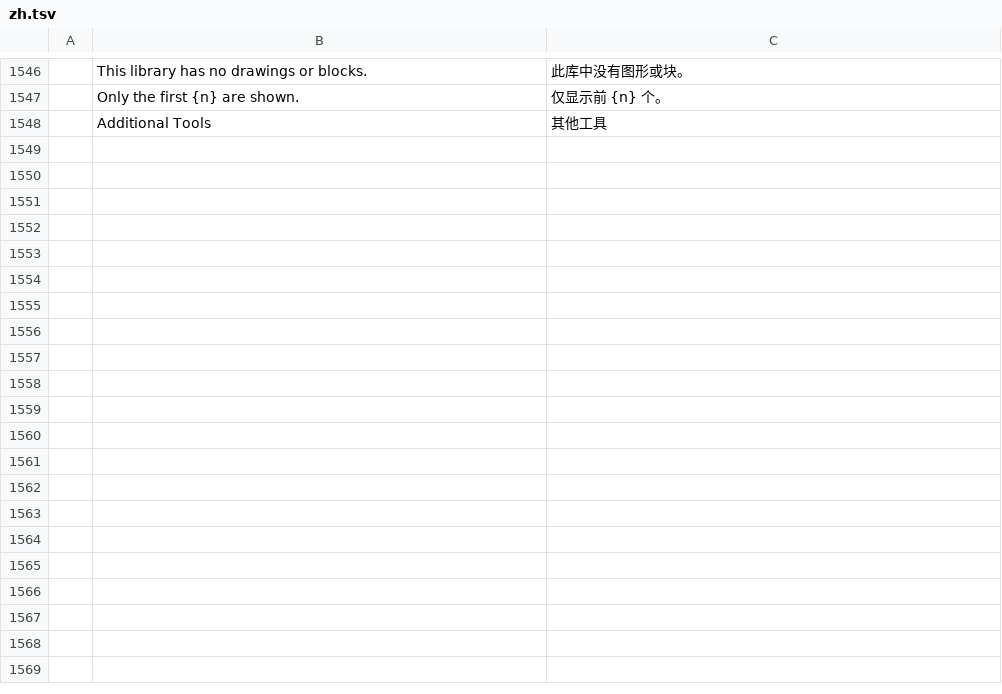
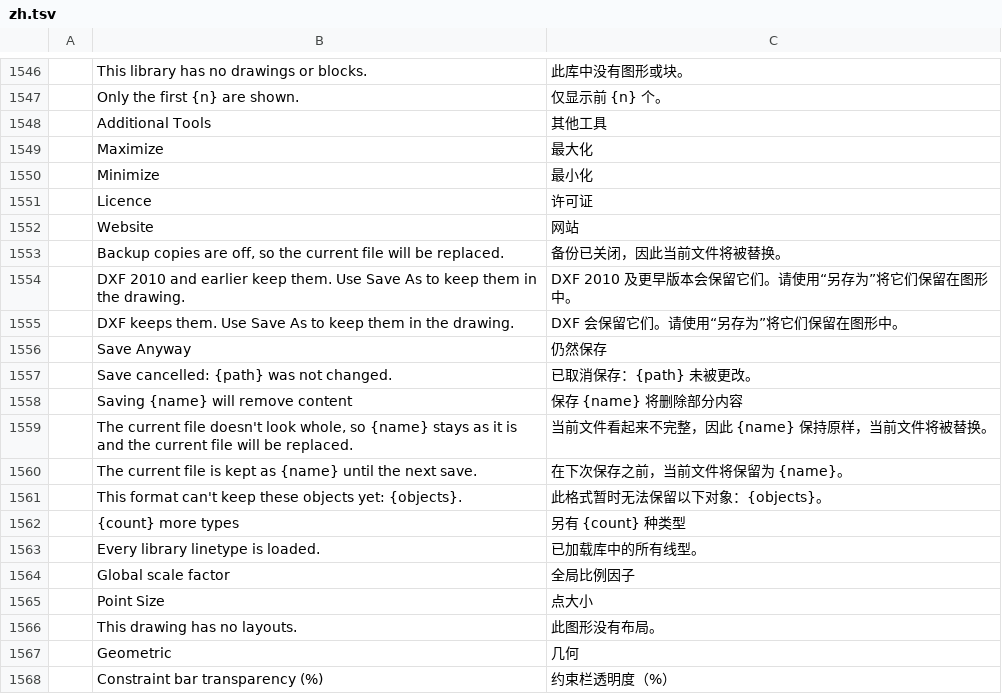
Before and after one commit to getnodalia/forja, a TSV file: crates/ui-egui/src/i18n/zh.tsv, drawn as a sheet; only a part is shown, gaps mark what is left out; the diff covers the shown part only; the diff names each change by its address in the sheet, - before the commit and + after, or states it on an @@ line.

```diff
--- a/crates/ui-egui/src/i18n/zh.tsv
+++ b/crates/ui-egui/src/i18n/zh.tsv
+row 1549:  | Maximize | 最大化
+row 1550:  | Minimize | 最小化
+row 1551:  | Licence | 许可证
+row 1552:  | Website | 网站
+row 1553:  | Backup copies are off, so the current file will be replaced. | 备份已关闭，因此当前文件将被替换。
+row 1554:  | DXF 2010 and earlier keep them. Use Save As to keep them in the drawing. | DXF 2010 及更早版本会保留它们。请使用“另存为”将它们保留在图形中。
+row 1555:  | DXF keeps them. Use Save As to keep them in the drawing. | DXF 会保留它们。请使用“另存为”将它们保留在图形中。
+row 1556:  | Save Anyway | 仍然保存
+row 1557:  | Save cancelled: {path} was not changed. | 已取消保存：{path} 未被更改。
+row 1558:  | Saving {name} will remove content | 保存 {name} 将删除部分内容
+row 1559:  | The current file doesn't look whole, so {name} stays as it is and the current file will be replaced. | 当前文件看起来不完整，因此 {name} 保持原样，当前文件将被替换。
+row 1560:  | The current file is kept as {name} until the next save. | 在下次保存之前，当前文件将保留为 {name}。
+row 1561:  | This format can't keep these objects yet: {objects}. | 此格式暂时无法保留以下对象：{objects}。
+row 1562:  | {count} more types | 另有 {count} 种类型
+row 1563:  | Every library linetype is loaded. | 已加载库中的所有线型。
+row 1564:  | Global scale factor | 全局比例因子
+row 1565:  | Point Size | 点大小
+row 1566:  | This drawing has no layouts. | 此图形没有布局。
+row 1567:  | Geometric | 几何
+row 1568:  | Constraint bar transparency (%) | 约束栏透明度（%）
```
Also changed, not shown: 41 added rows elsewhere in this file, crates/ui-egui/src/i18n/bs.tsv, crates/ui-egui/src/i18n/pt_br.tsv, 15 other files.
